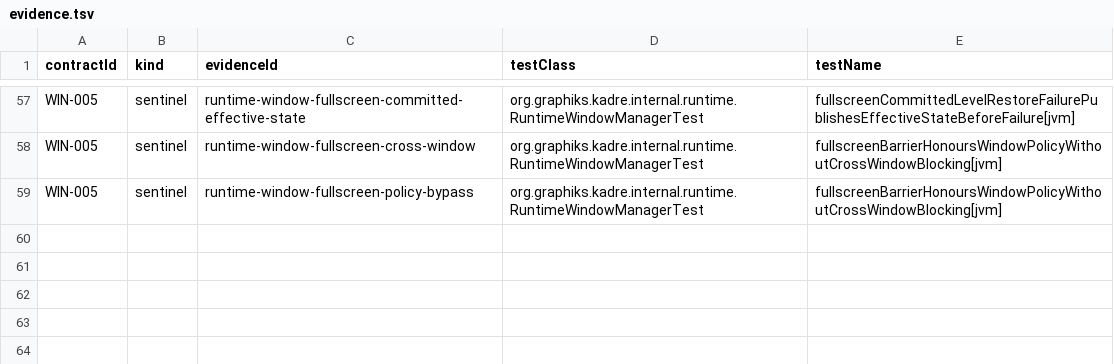
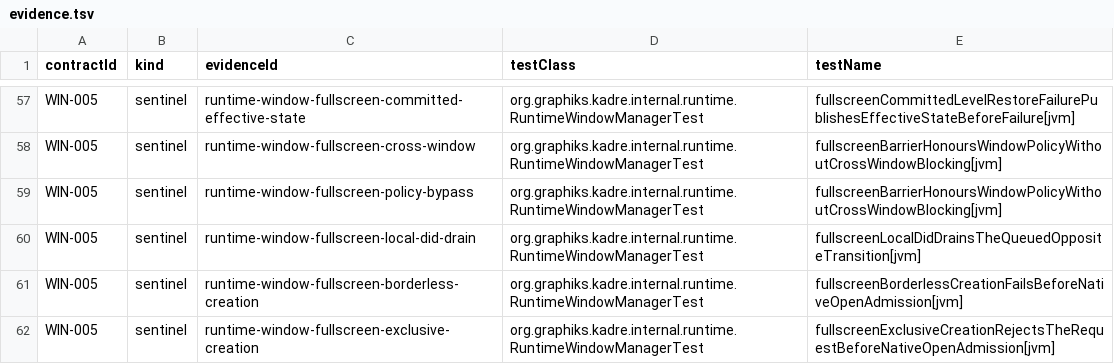
Before and after one commit to ygdrasil-io/poc-koreos, a TSV file: kadre/runtime/contracts/evidence.tsv, drawn as a sheet; only a part is shown, gaps mark what is left out.

Commit message:
fix(runtime): close fullscreen terminal races

```diff
--- a/kadre/runtime/contracts/evidence.tsv
+++ b/kadre/runtime/contracts/evidence.tsv
@@ -59 +59,4 @@ WIN-005	sentinel	runtime-window-fullscreen-cross-window	org.graphiks.kadre.inter
 WIN-005	sentinel	runtime-window-fullscreen-policy-bypass	org.graphiks.kadre.internal.runtime.RuntimeWindowManagerTest	fullscreenBarrierHonoursWindowPolicyWithoutCrossWindowBlocking[jvm]
+WIN-005	sentinel	runtime-window-fullscreen-local-did-drain	org.graphiks.kadre.internal.runtime.RuntimeWindowManagerTest	fullscreenLocalDidDrainsTheQueuedOppositeTransition[jvm]
+WIN-005	sentinel	runtime-window-fullscreen-borderless-creation	org.graphiks.kadre.internal.runtime.RuntimeWindowManagerTest	fullscreenBorderlessCreationFailsBeforeNativeOpenAdmission[jvm]
+WIN-005	sentinel	runtime-window-fullscreen-exclusive-creation	org.graphiks.kadre.internal.runtime.RuntimeWindowManagerTest	fullscreenExclusiveCreationRejectsTheRequestBeforeNativeOpenAdmission[jvm]
```
Also changed, not shown: 2 other files.
